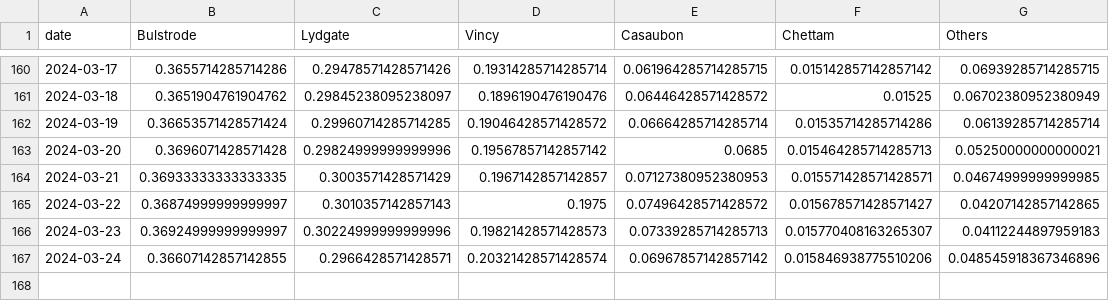
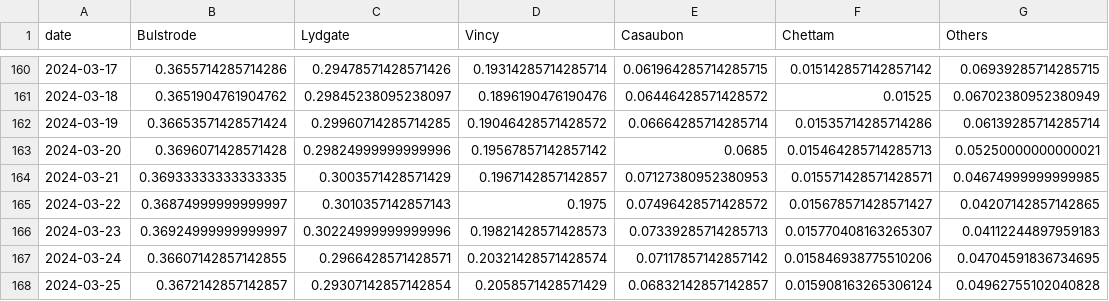
Before and after one commit to philippotto-hauber/poll-tracker-assignment, a CSV file: trends.csv, drawn as a sheet; only a part is shown, gaps mark what is left out.

Commit message:
adjust script and gen outputs after parsing data in func

```diff
--- a/trends.csv
+++ b/trends.csv
@@ -166,2 +166,3 @@ date,Bulstrode,Lydgate,Vincy,Casaubon,Chettam,Others
 2024-03-23,0.36924999999999997,0.30224999999999996,0.19821428571428573,0.07339285714285713,0.015770408163265307,0.04112244897959183
-2024-03-24,0.36607142857142855,0.2966428571428571,0.20321428571428574,0.06967857142857142,0.015846938775510206,0.048545918367346896
+2024-03-24,0.36607142857142855,0.2966428571428571,0.20321428571428574,0.07117857142857142,0.015846938775510206,0.04704591836734695
+2024-03-25,0.3672142857142857,0.29307142857142854,0.2058571428571429,0.06832142857142857,0.015908163265306124,0.04962755102040828
```
Also changed, not shown: polls.csv, 2 other files.
